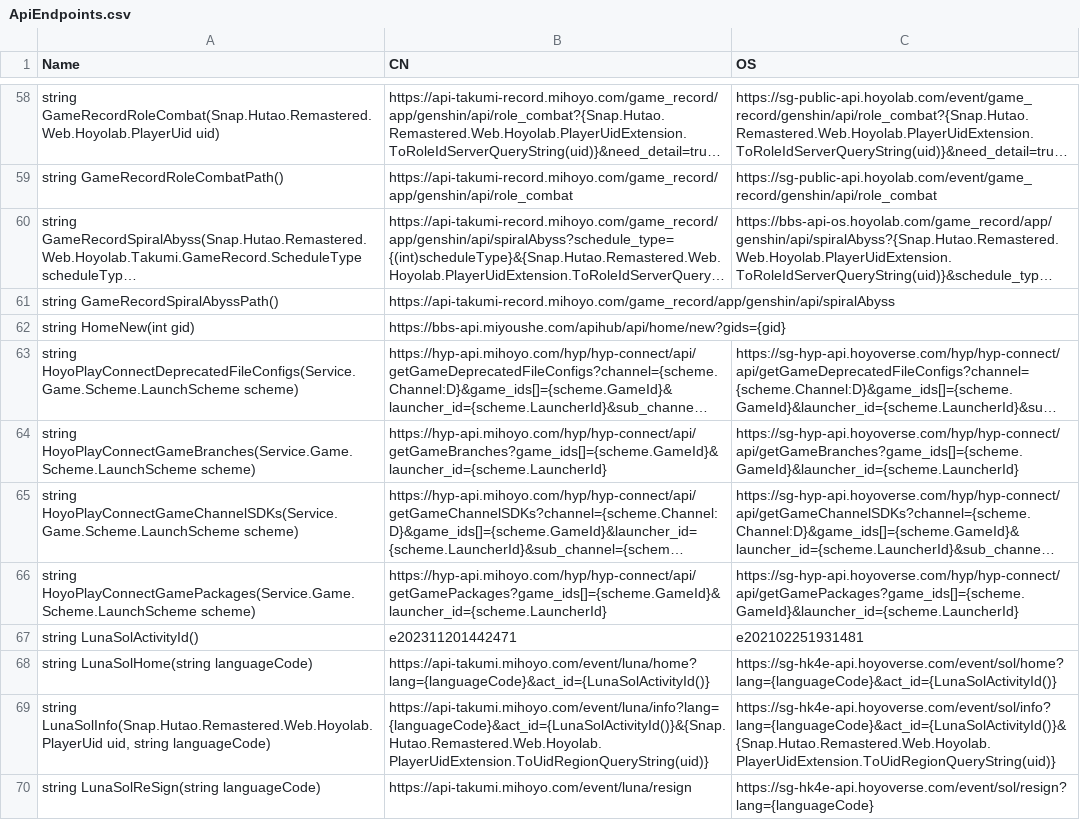
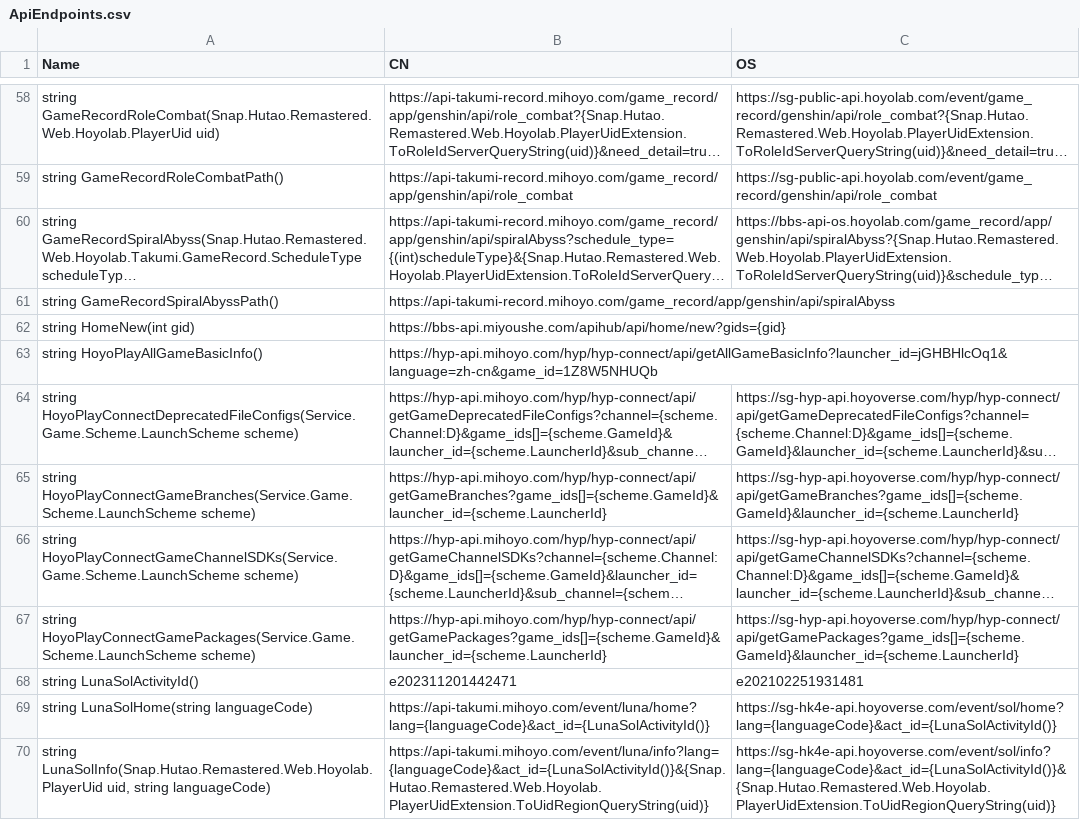
Before and after one commit to MirrorChyanDesu/Snap.Hutao.Remastered, a CSV file: src/Snap.Hutao.Remastered/Snap.Hutao.Remastered/ApiEndpoints.csv, drawn as a sheet; only a part is shown, gaps mark what is left out; the shorter side is filled out with more unchanged rows; long unchanged cells end in …; the diff names each change by its address in the sheet, - before the commit and + after, or states it on an @@ line.

Commit message:
移除 OfficialLauncherClient 硬编码API地址

```diff
--- a/src/Snap.Hutao.Remastered/Snap.Hutao.Remastered/ApiEndpoints.csv
+++ b/src/Snap.Hutao.Remastered/Snap.Hutao.Remastered/ApiEndpoints.csv
+row 63: string HoyoPlayAllGameBasicInfo() | https://hyp-api.mihoyo.com/hyp/hyp-connect/api/getAllGameBasicInfo?launcher_id=jGHBHlcOq1&language=zh-cn&game_id=1Z8W5NHUQb
```
Also changed, not shown: 1 other file.
